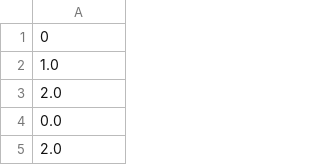
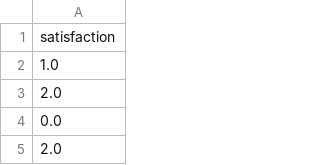
Before and after one commit to ophelie-gaudin/4MLSP-project, a CSV file: satisfaction_y_test.csv, drawn as a sheet; only a part is shown.

```diff
--- a/satisfaction_y_test.csv
+++ b/satisfaction_y_test.csv
@@ -1,2 +1,2 @@
-0
+satisfaction
 1.0
```
Also changed, not shown: satisfaction_y_train.csv, 3 other files.
